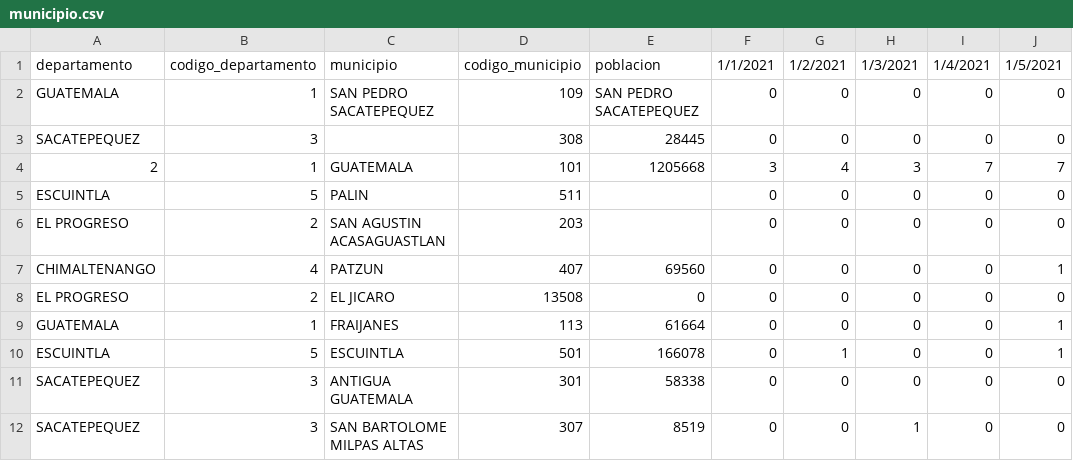
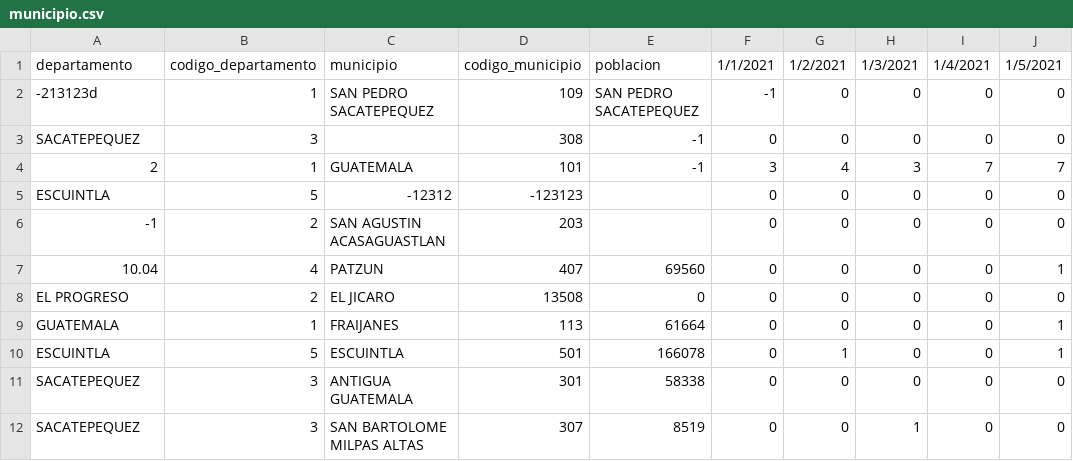
Before and after one commit to alexmaest/SEMI2_Proyecto, a CSV file: data/municipio.csv, drawn as a sheet; only a part is shown; the diff names each change by its address in the sheet, - before the commit and + after, or states it on an @@ line.

Commit message:
[UPDATE] Insert data and documentation
- Updated insert data methods by blocks
- Added blocks insertion and recovery methods
- Updated documentation

```diff
--- a/data/municipio.csv
+++ b/data/municipio.csv
-A2: GUATEMALA
+A2: -213123d
-F2: 0
+F2: -1
-E3: 28445
+E3: -1
-E4: 1205668
+E4: -1
-C5: PALIN
+C5: -12312
-D5: 511
+D5: -123123
-A6: EL PROGRESO
+A6: -1
-A7: CHIMALTENANGO
+A7: 10.04
```
Also changed, not shown: 4 other files.
